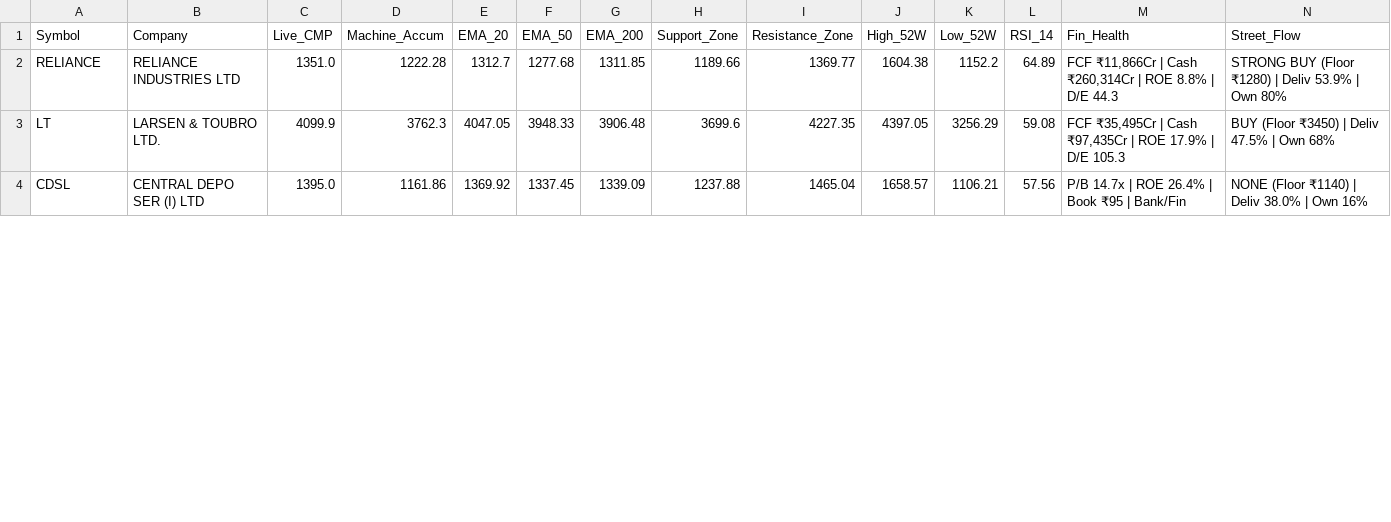
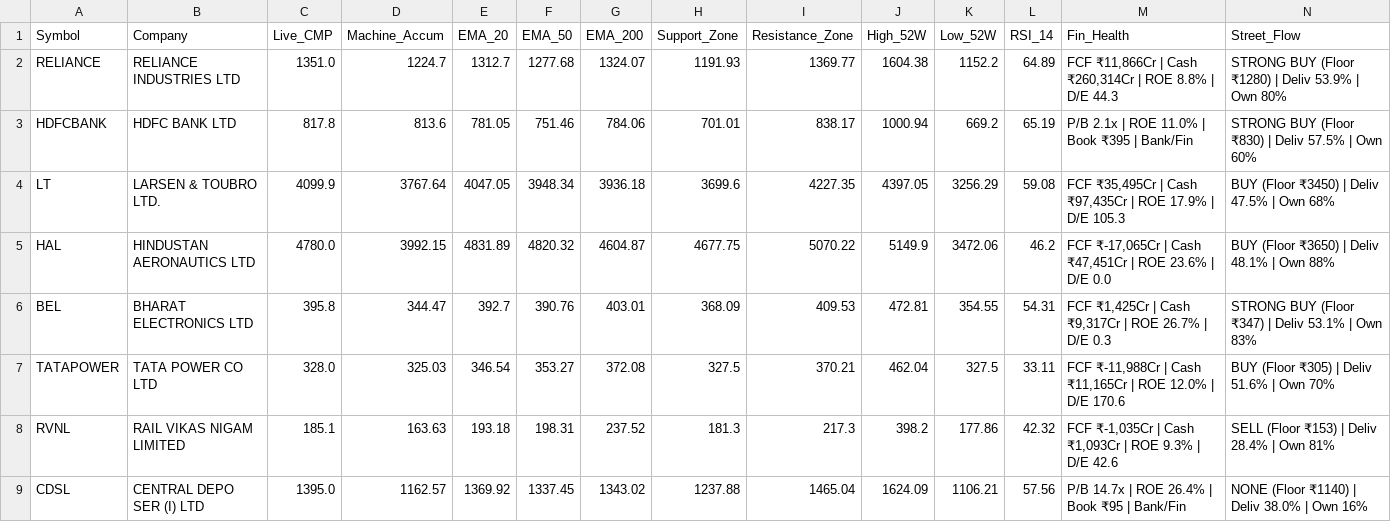
Before and after one commit to bornsupreme21-pk/nbt-quantum-engine, a CSV file: RAW_SMART_SIP.csv, drawn as a sheet; only a part is shown; addresses are those after the commit; rows hold the shown columns only; the diff covers the shown part only; the diff names each change by its address in the sheet, - before the commit and + after, or states it on an @@ line.

```diff
--- a/RAW_SMART_SIP.csv
+++ b/RAW_SMART_SIP.csv
-D2 (Machine_Accum): 1222.28
+D2 (Machine_Accum): 1224.7
-G2 (EMA_200): 1311.85
+G2 (EMA_200): 1324.07
-H2 (Support_Zone): 1189.66
+H2 (Support_Zone): 1191.93
+row 3: HDFCBANK | HDFC BANK LTD | 817.8 | 813.6 | 781.05 | 751.46 | 784.06 | 701.01 | 838.17 | 1000.94 | 669.2 | 65.19 | P/B 2.1x | ROE 11.0% | Book ₹395 | Bank/Fin | STRONG BUY (Floor ₹830) | Deliv 57.5% | Own 60%
-D4 (Machine_Accum): 3762.3
+D4 (Machine_Accum): 3767.64
-F4 (EMA_50): 3948.33
+F4 (EMA_50): 3948.34
-G4 (EMA_200): 3906.48
+G4 (EMA_200): 3936.18
+row 5: HAL | HINDUSTAN AERONAUTICS LTD | 4780.0 | 3992.15 | 4831.89 | 4820.32 | 4604.87 | 4677.75 | 5070.22 | 5149.9 | 3472.06 | 46.2 | FCF ₹-17,065Cr | Cash ₹47,451Cr | ROE 23.6% | D/E 0.0 | BUY (Floor ₹3650) | Deliv 48.1% | Own 88%
+row 6: BEL | BHARAT ELECTRONICS LTD | 395.8 | 344.47 | 392.7 | 390.76 | 403.01 | 368.09 | 409.53 | 472.81 | 354.55 | 54.31 | FCF ₹1,425Cr | Cash ₹9,317Cr | ROE 26.7% | D/E 0.3 | STRONG BUY (Floor ₹347) | Deliv 53.1% | Own 83%
+row 7: TATAPOWER | TATA POWER CO LTD | 328.0 | 325.03 | 346.54 | 353.27 | 372.08 | 327.5 | 370.21 | 462.04 | 327.5 | 33.11 | FCF ₹-11,988Cr | Cash ₹11,165Cr | ROE 12.0% | D/E 170.6 | BUY (Floor ₹305) | Deliv 51.6% | Own 70%
+row 8: RVNL | RAIL VIKAS NIGAM LIMITED | 185.1 | 163.63 | 193.18 | 198.31 | 237.52 | 181.3 | 217.3 | 398.2 | 177.86 | 42.32 | FCF ₹-1,035Cr | Cash ₹1,093Cr | ROE 9.3% | D/E 42.6 | SELL (Floor ₹153) | Deliv 28.4% | Own 81%
-D9 (Machine_Accum): 1161.86
+D9 (Machine_Accum): 1162.57
-G9 (EMA_200): 1339.09
+G9 (EMA_200): 1343.02
-J9 (High_52W): 1658.57
+J9 (High_52W): 1624.09
```
Also changed, not shown: 6 added rows and 2 edited cells elsewhere in this file, RAW_ALPHA_HUNTER.csv, RAW_FEAR_DIP.csv, 10 other files.
